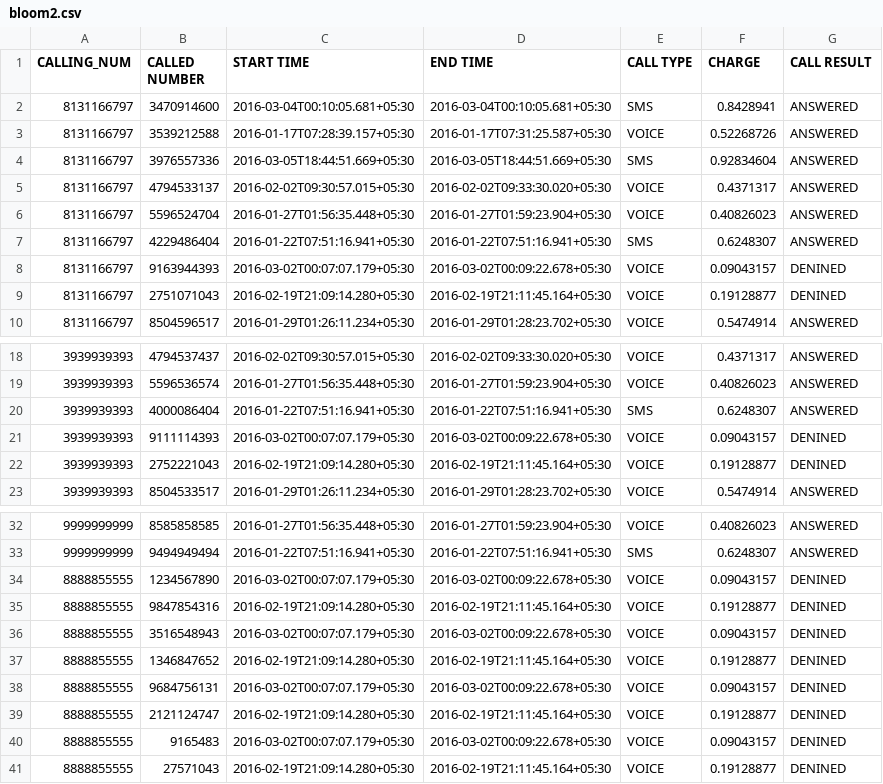
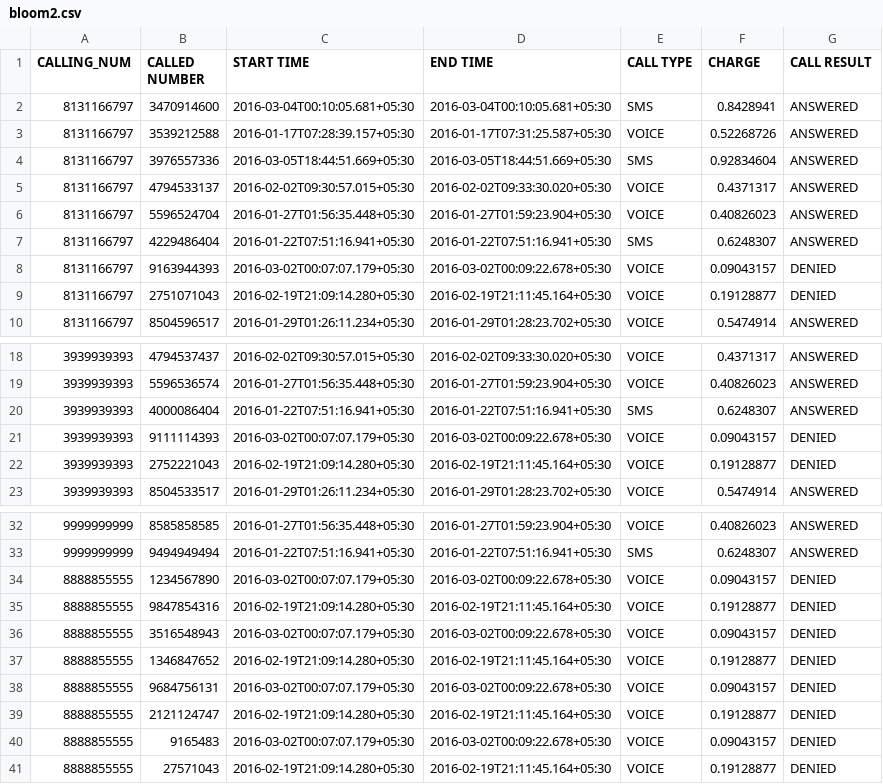
Before and after one commit to Roman-kazi/cypher_internal, a CSV file: BasicHTML/bloom2.csv, drawn as a sheet; only a part is shown, gaps mark what is left out.

```diff
--- a/BasicHTML/bloom2.csv
+++ b/BasicHTML/bloom2.csv
@@ -7,4 +7,4 @@ CALLING_NUM,CALLED NUMBER, START TIME, END TIME, CALL TYPE, CHARGE, CALL RESULT
 8131166797,4229486404,2016-01-22T07:51:16.941+05:30,2016-01-22T07:51:16.941+05:30,SMS,0.6248307,ANSWERED
-8131166797,9163944393,2016-03-02T00:07:07.179+05:30,2016-03-02T00:09:22.678+05:30,VOICE,0.09043157,DENINED
-8131166797,2751071043,2016-02-19T21:09:14.280+05:30,2016-02-19T21:11:45.164+05:30,VOICE,0.19128877,DENINED
+8131166797,9163944393,2016-03-02T00:07:07.179+05:30,2016-03-02T00:09:22.678+05:30,VOICE,0.09043157,DENIED
+8131166797,2751071043,2016-02-19T21:09:14.280+05:30,2016-02-19T21:11:45.164+05:30,VOICE,0.19128877,DENIED
 8131166797,8504596517,2016-01-29T01:26:11.234+05:30,2016-01-29T01:28:23.702+05:30,VOICE,0.5474914,ANSWERED
@@ -20,4 +20,4 @@ CALLING_NUM,CALLED NUMBER, START TIME, END TIME, CALL TYPE, CHARGE, CALL RESULT
 3939939393,4000086404,2016-01-22T07:51:16.941+05:30,2016-01-22T07:51:16.941+05:30,SMS,0.6248307,ANSWERED
-3939939393,9111114393,2016-03-02T00:07:07.179+05:30,2016-03-02T00:09:22.678+05:30,VOICE,0.09043157,DENINED
-3939939393,2752221043,2016-02-19T21:09:14.280+05:30,2016-02-19T21:11:45.164+05:30,VOICE,0.19128877,DENINED
+3939939393,9111114393,2016-03-02T00:07:07.179+05:30,2016-03-02T00:09:22.678+05:30,VOICE,0.09043157,DENIED
+3939939393,2752221043,2016-02-19T21:09:14.280+05:30,2016-02-19T21:11:45.164+05:30,VOICE,0.19128877,DENIED
 3939939393,8504533517,2016-01-29T01:26:11.234+05:30,2016-01-29T01:28:23.702+05:30,VOICE,0.5474914,ANSWERED
@@ -33,9 +33,9 @@ CALLING_NUM,CALLED NUMBER, START TIME, END TIME, CALL TYPE, CHARGE, CALL RESULT
 9999999999,9494949494,2016-01-22T07:51:16.941+05:30,2016-01-22T07:51:16.941+05:30,SMS,0.6248307,ANSWERED
-8888855555,1234567890,2016-03-02T00:07:07.179+05:30,2016-03-02T00:09:22.678+05:30,VOICE,0.09043157,DENINED
-8888855555,9847854316,2016-02-19T21:09:14.280+05:30,2016-02-19T21:11:45.164+05:30,VOICE,0.19128877,DENINED
-8888855555,3516548943,2016-03-02T00:07:07.179+05:30,2016-03-02T00:09:22.678+05:30,VOICE,0.09043157,DENINED
-8888855555,1346847652,2016-02-19T21:09:14.280+05:30,2016-02-19T21:11:45.164+05:30,VOICE,0.19128877,DENINED
-8888855555,9684756131,2016-03-02T00:07:07.179+05:30,2016-03-02T00:09:22.678+05:30,VOICE,0.09043157,DENINED
-8888855555,2121124747,2016-02-19T21:09:14.280+05:30,2016-02-19T21:11:45.164+05:30,VOICE,0.19128877,DENINED
-8888855555,9165483,2016-03-02T00:07:07.179+05:30,2016-03-02T00:09:22.678+05:30,VOICE,0.09043157,DENINED
-8888855555,27571043,2016-02-19T21:09:14.280+05:30,2016-02-19T21:11:45.164+05:30,VOICE,0.19128877,DENINED
+8888855555,1234567890,2016-03-02T00:07:07.179+05:30,2016-03-02T00:09:22.678+05:30,VOICE,0.09043157,DENIED
+8888855555,9847854316,2016-02-19T21:09:14.280+05:30,2016-02-19T21:11:45.164+05:30,VOICE,0.19128877,DENIED
+8888855555,3516548943,2016-03-02T00:07:07.179+05:30,2016-03-02T00:09:22.678+05:30,VOICE,0.09043157,DENIED
+8888855555,1346847652,2016-02-19T21:09:14.280+05:30,2016-02-19T21:11:45.164+05:30,VOICE,0.19128877,DENIED
+8888855555,9684756131,2016-03-02T00:07:07.179+05:30,2016-03-02T00:09:22.678+05:30,VOICE,0.09043157,DENIED
+8888855555,2121124747,2016-02-19T21:09:14.280+05:30,2016-02-19T21:11:45.164+05:30,VOICE,0.19128877,DENIED
+8888855555,9165483,2016-03-02T00:07:07.179+05:30,2016-03-02T00:09:22.678+05:30,VOICE,0.09043157,DENIED
+8888855555,27571043,2016-02-19T21:09:14.280+05:30,2016-02-19T21:11:45.164+05:30,VOICE,0.19128877,DENIED
```
Also changed, not shown: BasicHTML/Bloom3.csv, 1 other file.
